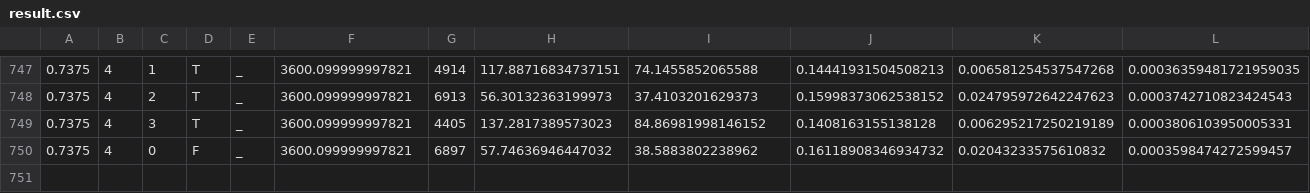
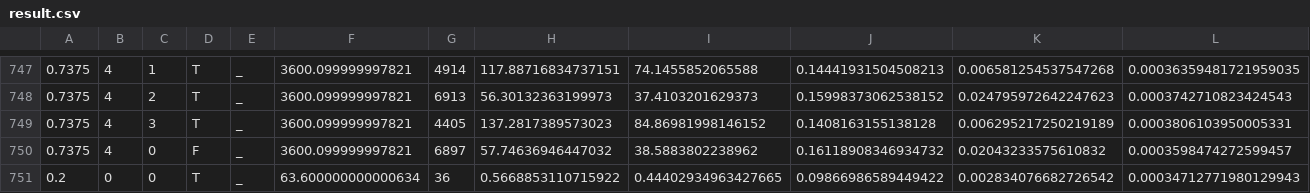
Before and after one commit to IChihWang/Roadrunner, a CSV file: result/result.csv, drawn as a sheet; only a part is shown, gaps mark what is left out; rows hold the shown columns only; the diff names each change by its address in the sheet, - before the commit and + after, or states it on an @@ line.

```diff
--- a/result/result.csv
+++ b/result/result.csv
+row 751: 0.2 | 0 | 0 | T | _ | 63.600000000000634 | 36 | 0.5668853110715922 | 0.44402934963427665 | 0.09866986589449422 | 0.002834076682726542 | 0.00034712771980129943
```
Also changed, not shown: 6 other files.
